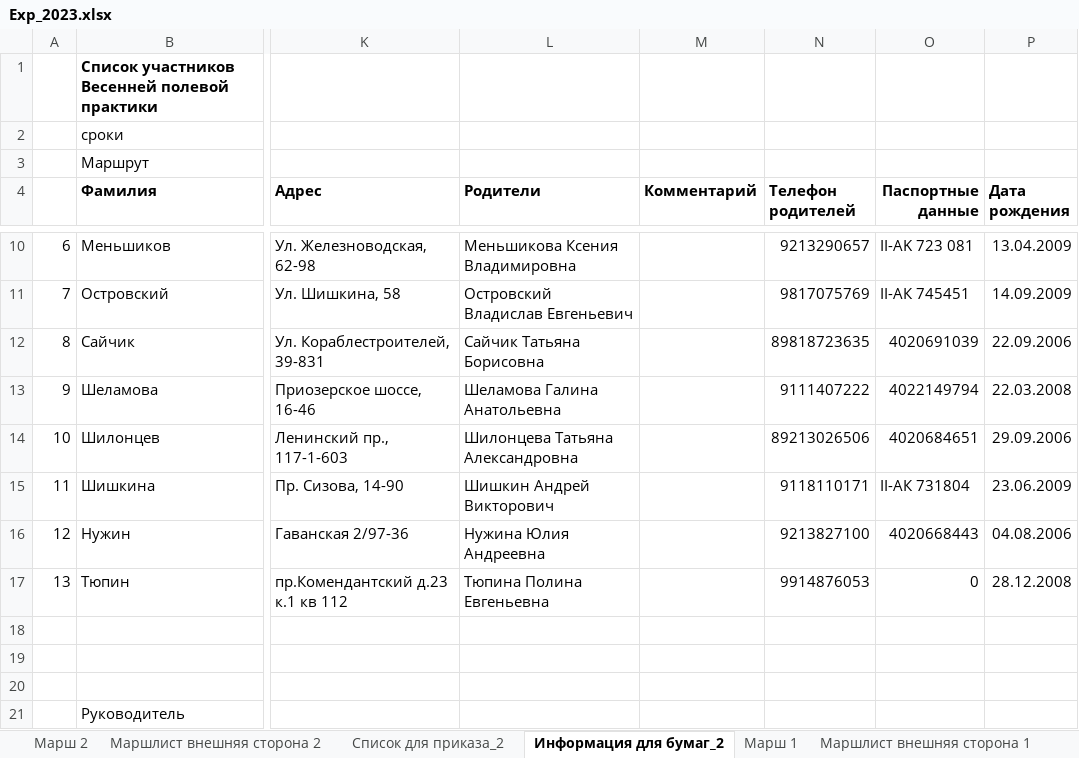
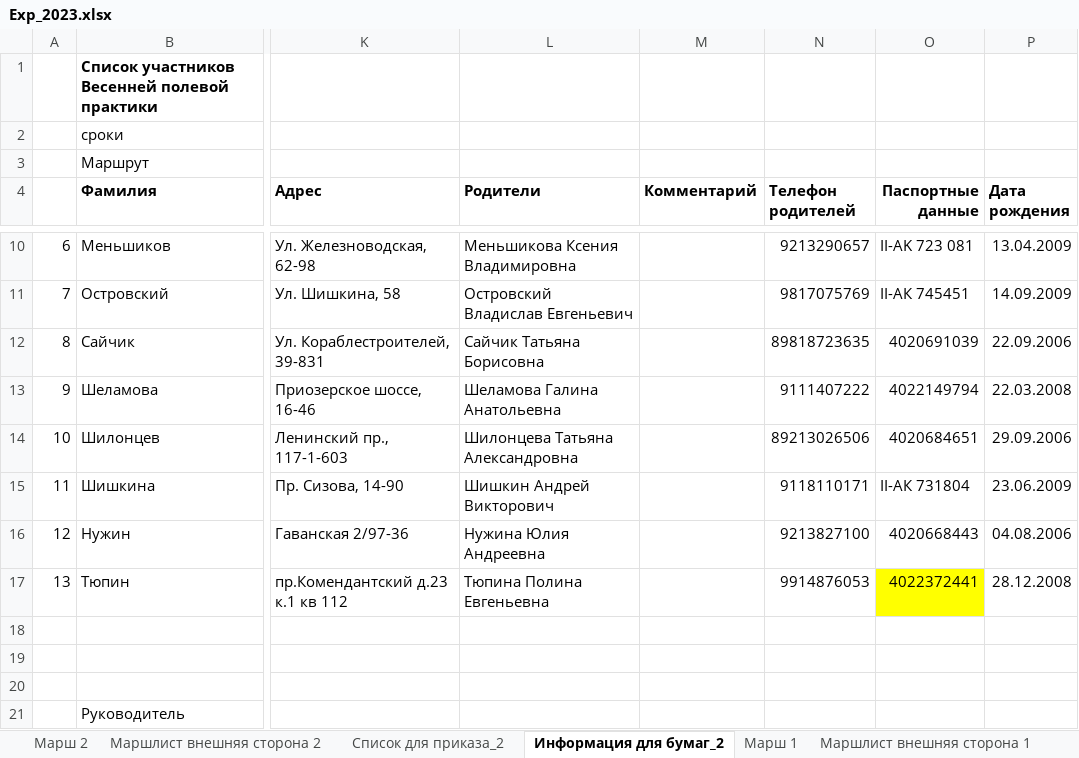
Before and after one commit to polydora/Lab-processings, an Excel workbook: Exp 2023/Exp_2023.xlsx, sheet Информация для бумаг_2, drawn as a sheet; only a part is shown, gaps mark what is left out; values as stored, in another font and other column widths than the file's, no borders; the diff names each change by its address in the sheet, - before the commit and + after, or states it on an @@ line.

```diff
--- a/Exp 2023/Exp_2023.xlsx (sheet Информация для бумаг_2)
+++ b/Exp 2023/Exp_2023.xlsx (sheet Информация для бумаг_2)
-O17 (Паспортные данные): 0
+O17 (Паспортные данные): 4022372441
-O17 fill: none
+O17 fill: #FFFF00
```
Also changed, not shown: sheet Участники, sheet Список для страховки, sheet Cписок для приказа_2.
